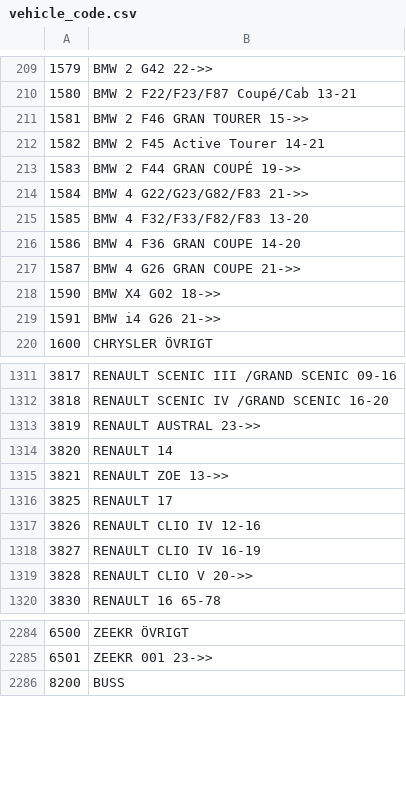
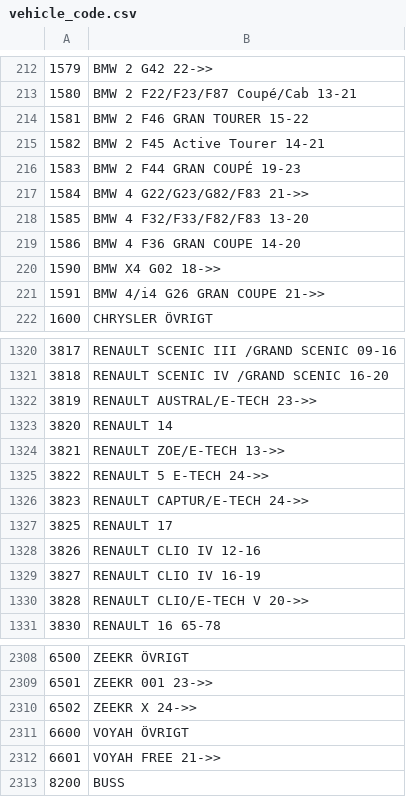
Before and after one commit to Bildelsbasen/codelist, a CSV file: language/sv/vehicle_code.csv, drawn as a sheet; only a part is shown, gaps mark what is left out; the diff covers the shown part only.

```diff
--- a/language/sv/vehicle_code.csv
+++ b/language/sv/vehicle_code.csv
@@ -210,5 +213,5 @@
 "1580";"BMW 2 F22/F23/F87 Coupé/Cab 13-21"
-"1581";"BMW 2 F46 GRAN TOURER 15->>"
+"1581";"BMW 2 F46 GRAN TOURER 15-22"
 "1582";"BMW 2 F45 Active Tourer 14-21"
-"1583";"BMW 2 F44 GRAN COUPÉ 19->>"
+"1583";"BMW 2 F44 GRAN COUPÉ 19-23"
 "1584";"BMW 4 G22/G23/G82/F83 21->>"
@@ -216,5 +219,4 @@
 "1586";"BMW 4 F36 GRAN COUPE 14-20"
-"1587";"BMW 4 G26 GRAN COUPE 21->>"
 "1590";"BMW X4 G02 18->>"
-"1591";"BMW i4 G26 21->>"
+"1591";"BMW 4/i4 G26 GRAN COUPE 21->>"
 "1600";"CHRYSLER ÖVRIGT"
@@ -1312,5 +1321,7 @@
 "3818";"RENAULT SCENIC IV /GRAND SCENIC 16-20"
-"3819";"RENAULT AUSTRAL 23->>"
+"3819";"RENAULT AUSTRAL/E-TECH 23->>"
 "3820";"RENAULT 14"
-"3821";"RENAULT ZOE 13->>"
+"3821";"RENAULT ZOE/E-TECH 13->>"
+"3822";"RENAULT 5 E-TECH 24->>"
+"3823";"RENAULT CAPTUR/E-TECH 24->>"
 "3825";"RENAULT 17"
@@ -1318,3 +1329,3 @@
 "3827";"RENAULT CLIO IV 16-19"
-"3828";"RENAULT CLIO V 20->>"
+"3828";"RENAULT CLIO/E-TECH V 20->>"
 "3830";"RENAULT 16 65-78"
@@ -2285,2 +2309,5 @@
 "6501";"ZEEKR 001 23->>"
+"6502";"ZEEKR X 24->>"
+"6600";"VOYAH ÖVRIGT"
+"6601";"VOYAH FREE 21->>"
 "8200";"BUSS"
```
Also changed, not shown: 27 added rows, 4 removed rows and 59 edited cells elsewhere in this file.
